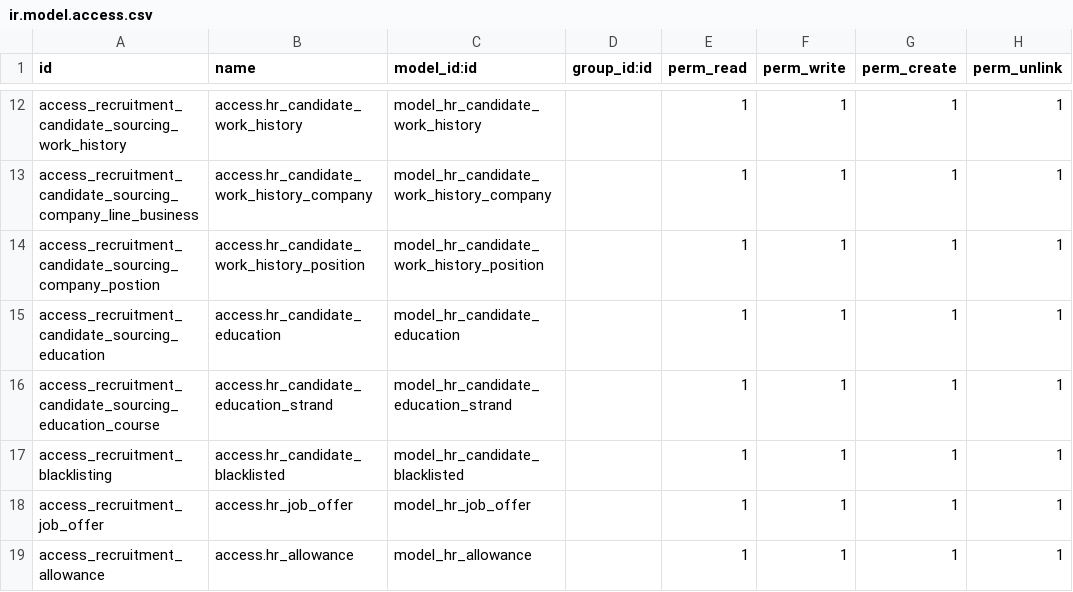
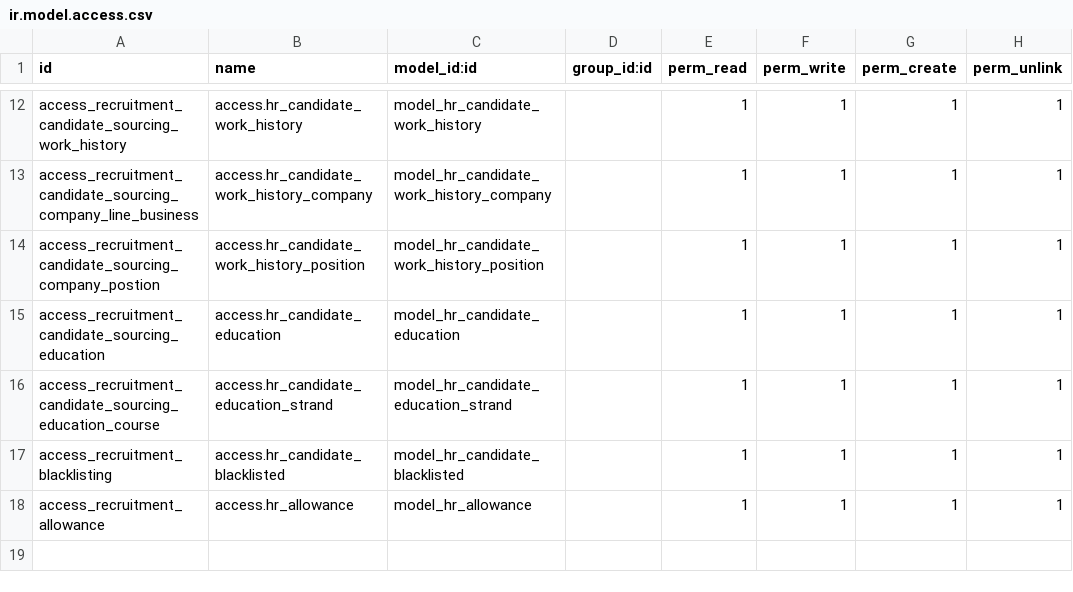
Before and after one commit to Agilis-Enterprise-Solutions/hrms, a CSV file: hrv3_recruitment/security/ir.model.access.csv, drawn as a sheet; only a part is shown, gaps mark what is left out; the diff names each change by its address in the sheet, - before the commit and + after, or states it on an @@ line.

```diff
--- a/hrv3_recruitment/security/ir.model.access.csv
+++ b/hrv3_recruitment/security/ir.model.access.csv
-row 18: access_recruitment_job_offer | access.hr_job_offer | model_hr_job_offer |  | 1 | 1 | 1 | 1
```
Also changed, not shown: 7 other files.
